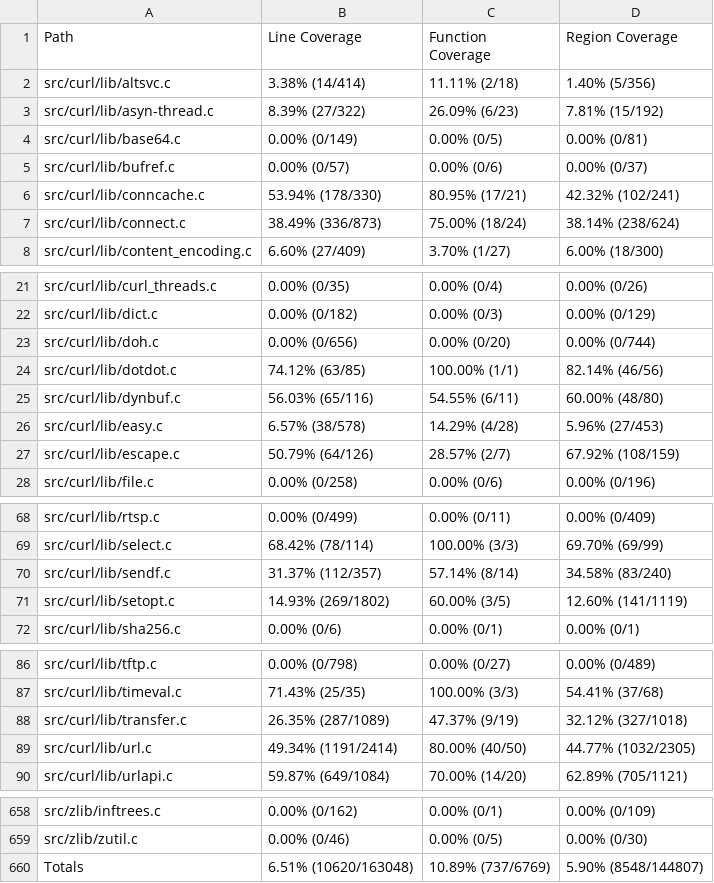
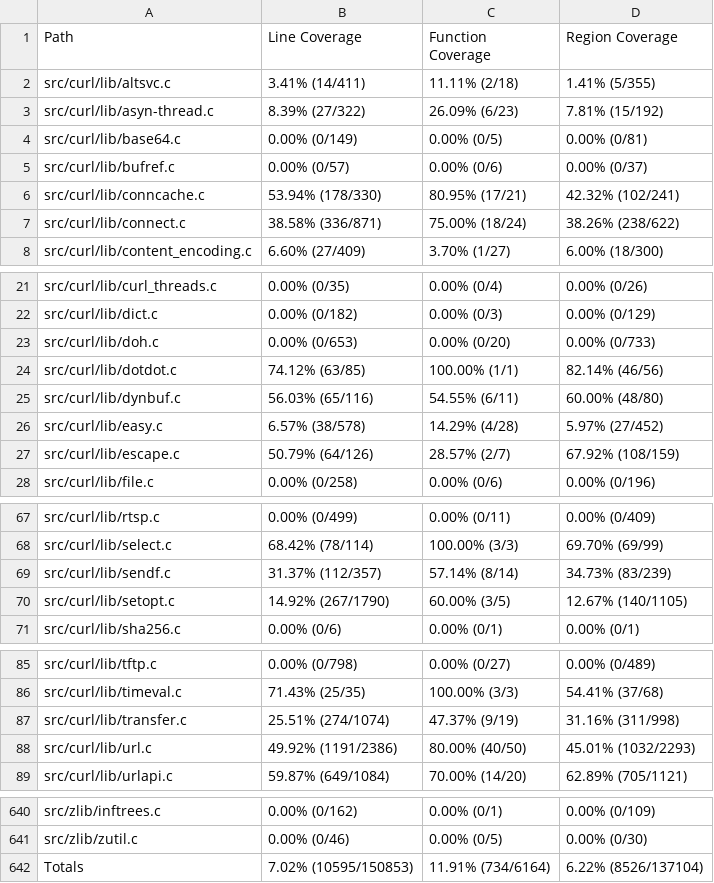
Before and after one commit to workerTmp/liossa_3, a CSV file: myWeb/CsvCov_rowcurl_curl_fuzzer_gopher.csv, drawn as a sheet; only a part is shown, gaps mark what is left out; the diff covers the shown part only.

```diff
--- a/myWeb/CsvCov_rowcurl_curl_fuzzer_gopher.csv
+++ b/myWeb/CsvCov_rowcurl_curl_fuzzer_gopher.csv
@@ -1,3 +1,3 @@
 Path,Line Coverage,Function Coverage,Region Coverage
-src/curl/lib/altsvc.c,3.38% (14/414),11.11% (2/18),1.40% (5/356)
+src/curl/lib/altsvc.c,3.41% (14/411),11.11% (2/18),1.41% (5/355)
 src/curl/lib/asyn-thread.c,8.39% (27/322),26.09% (6/23),7.81% (15/192)
@@ -6,3 +6,3 @@ src/curl/lib/bufref.c,0.00% (0/57),0.00% (0/6),0.00% (0/37)
 src/curl/lib/conncache.c,53.94% (178/330),80.95% (17/21),42.32% (102/241)
-src/curl/lib/connect.c,38.49% (336/873),75.00% (18/24),38.14% (238/624)
+src/curl/lib/connect.c,38.58% (336/871),75.00% (18/24),38.26% (238/622)
 src/curl/lib/content_encoding.c,6.60% (27/409),3.70% (1/27),6.00% (18/300)
@@ -22,6 +22,6 @@ src/curl/lib/curl_threads.c,0.00% (0/35),0.00% (0/4),0.00% (0/26)
 src/curl/lib/dict.c,0.00% (0/182),0.00% (0/3),0.00% (0/129)
-src/curl/lib/doh.c,0.00% (0/656),0.00% (0/20),0.00% (0/744)
+src/curl/lib/doh.c,0.00% (0/653),0.00% (0/20),0.00% (0/733)
 src/curl/lib/dotdot.c,74.12% (63/85),100.00% (1/1),82.14% (46/56)
 src/curl/lib/dynbuf.c,56.03% (65/116),54.55% (6/11),60.00% (48/80)
-src/curl/lib/easy.c,6.57% (38/578),14.29% (4/28),5.96% (27/453)
+src/curl/lib/easy.c,6.57% (38/578),14.29% (4/28),5.97% (27/452)
 src/curl/lib/escape.c,50.79% (64/126),28.57% (2/7),67.92% (108/159)
@@ -69,4 +68,4 @@ src/curl/lib/rtsp.c,0.00% (0/499),0.00% (0/11),0.00% (0/409)
 src/curl/lib/select.c,68.42% (78/114),100.00% (3/3),69.70% (69/99)
-src/curl/lib/sendf.c,31.37% (112/357),57.14% (8/14),34.58% (83/240)
-src/curl/lib/setopt.c,14.93% (269/1802),60.00% (3/5),12.60% (141/1119)
+src/curl/lib/sendf.c,31.37% (112/357),57.14% (8/14),34.73% (83/239)
+src/curl/lib/setopt.c,14.92% (267/1790),60.00% (3/5),12.67% (140/1105)
 src/curl/lib/sha256.c,0.00% (0/6),0.00% (0/1),0.00% (0/1)
@@ -87,4 +86,4 @@ src/curl/lib/tftp.c,0.00% (0/798),0.00% (0/27),0.00% (0/489)
 src/curl/lib/timeval.c,71.43% (25/35),100.00% (3/3),54.41% (37/68)
-src/curl/lib/transfer.c,26.35% (287/1089),47.37% (9/19),32.12% (327/1018)
-src/curl/lib/url.c,49.34% (1191/2414),80.00% (40/50),44.77% (1032/2305)
+src/curl/lib/transfer.c,25.51% (274/1074),47.37% (9/19),31.16% (311/998)
+src/curl/lib/url.c,49.92% (1191/2386),80.00% (40/50),45.01% (1032/2293)
 src/curl/lib/urlapi.c,59.87% (649/1084),70.00% (14/20),62.89% (705/1121)
@@ -659,2 +641,2 @@ src/zlib/inftrees.c,0.00% (0/162),0.00% (0/1),0.00% (0/109)
 src/zlib/zutil.c,0.00% (0/46),0.00% (0/5),0.00% (0/30)
-Totals,6.51% (10620/163048),10.89% (737/6769),5.90% (8548/144807)
+Totals,7.02% (10595/150853),11.91% (734/6164),6.22% (8526/137104)
```
Also changed, not shown: 18 removed rows and 6 edited cells elsewhere in this file, 2 other files.
